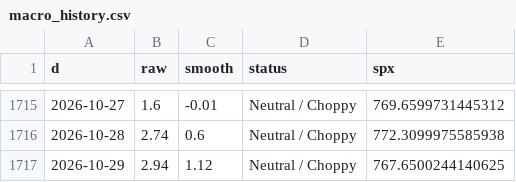
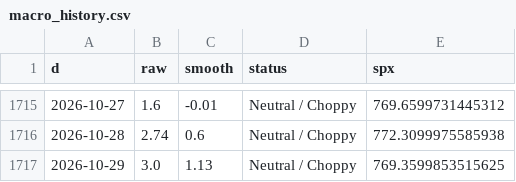
Before and after one commit to ds919/market-board, a CSV file: macro_history.csv, drawn as a sheet; only a part is shown, gaps mark what is left out.

```diff
--- a/macro_history.csv
+++ b/macro_history.csv
@@ -1716,2 +1716,2 @@ d,raw,smooth,status,spx
 2026-10-28,2.74,0.6,Neutral / Choppy,772.3099975585938
-2026-10-29,2.94,1.12,Neutral / Choppy,767.6500244140625
+2026-10-29,3.0,1.13,Neutral / Choppy,769.3599853515625
```
Also changed, not shown: 1 other file.
